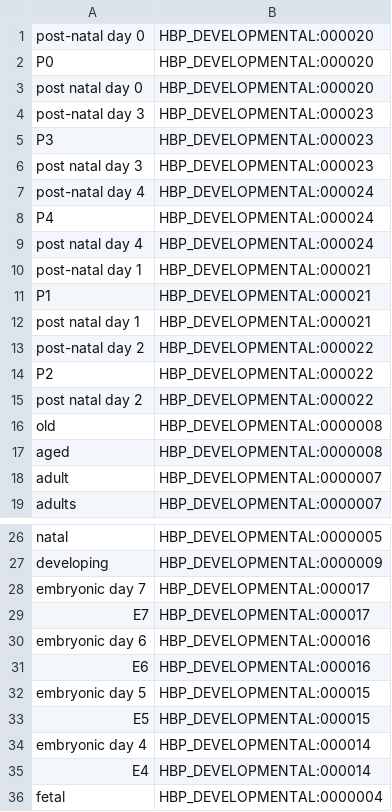
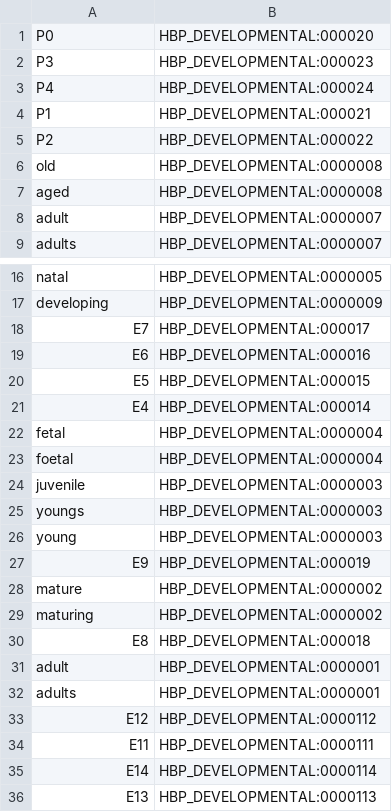
Before and after one commit to sherlok/sherlok, a CSV file: config/resources/bluima/neuroner/hbp_developmental_ontology.csv, drawn as a sheet; only a part is shown, gaps mark what is left out; the shorter side is filled out with more unchanged rows; the diff covers the shown part only.

```diff
--- a/config/resources/bluima/neuroner/hbp_developmental_ontology.csv
+++ b/config/resources/bluima/neuroner/hbp_developmental_ontology.csv
@@ -1,16 +1,6 @@
-post-natal day 0;HBP_DEVELOPMENTAL:000020
 P0;HBP_DEVELOPMENTAL:000020
-post natal day 0;HBP_DEVELOPMENTAL:000020
-post-natal day 3;HBP_DEVELOPMENTAL:000023
 P3;HBP_DEVELOPMENTAL:000023
-post natal day 3;HBP_DEVELOPMENTAL:000023
-post-natal day 4;HBP_DEVELOPMENTAL:000024
 P4;HBP_DEVELOPMENTAL:000024
-post natal day 4;HBP_DEVELOPMENTAL:000024
-post-natal day 1;HBP_DEVELOPMENTAL:000021
 P1;HBP_DEVELOPMENTAL:000021
-post natal day 1;HBP_DEVELOPMENTAL:000021
-post-natal day 2;HBP_DEVELOPMENTAL:000022
 P2;HBP_DEVELOPMENTAL:000022
-post natal day 2;HBP_DEVELOPMENTAL:000022
 old;HBP_DEVELOPMENTAL:0000008
@@ -27,9 +17,5 @@ natal;HBP_DEVELOPMENTAL:0000005
 developing;HBP_DEVELOPMENTAL:0000009
-embryonic day 7;HBP_DEVELOPMENTAL:000017
 E7;HBP_DEVELOPMENTAL:000017
-embryonic day 6;HBP_DEVELOPMENTAL:000016
 E6;HBP_DEVELOPMENTAL:000016
-embryonic day 5;HBP_DEVELOPMENTAL:000015
 E5;HBP_DEVELOPMENTAL:000015
-embryonic day 4;HBP_DEVELOPMENTAL:000014
 E4;HBP_DEVELOPMENTAL:000014
```
Also changed, not shown: 47 removed rows and 1 edited cell elsewhere in this file, config/resources/bluima/neuroner/hbp_neurotransmitter_ontology.csv, 9 other files.
